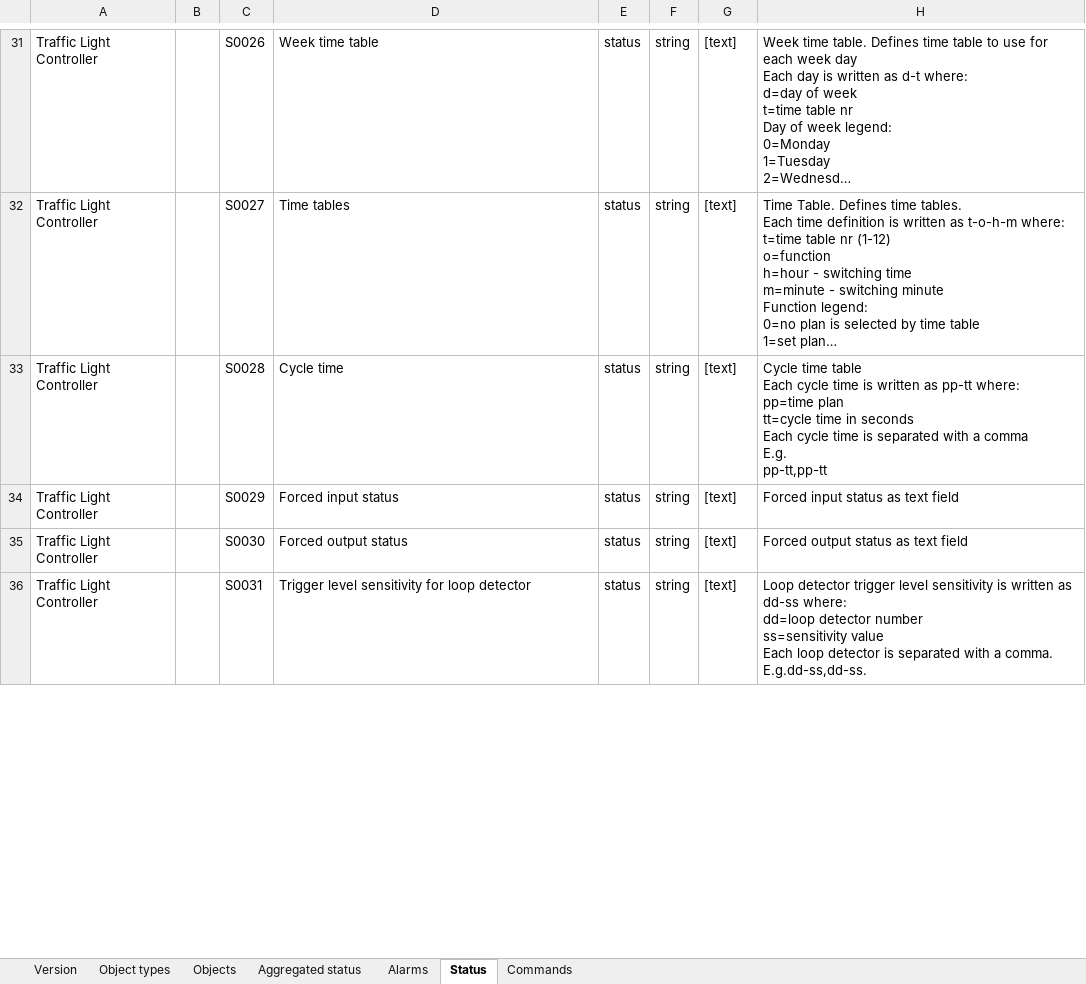
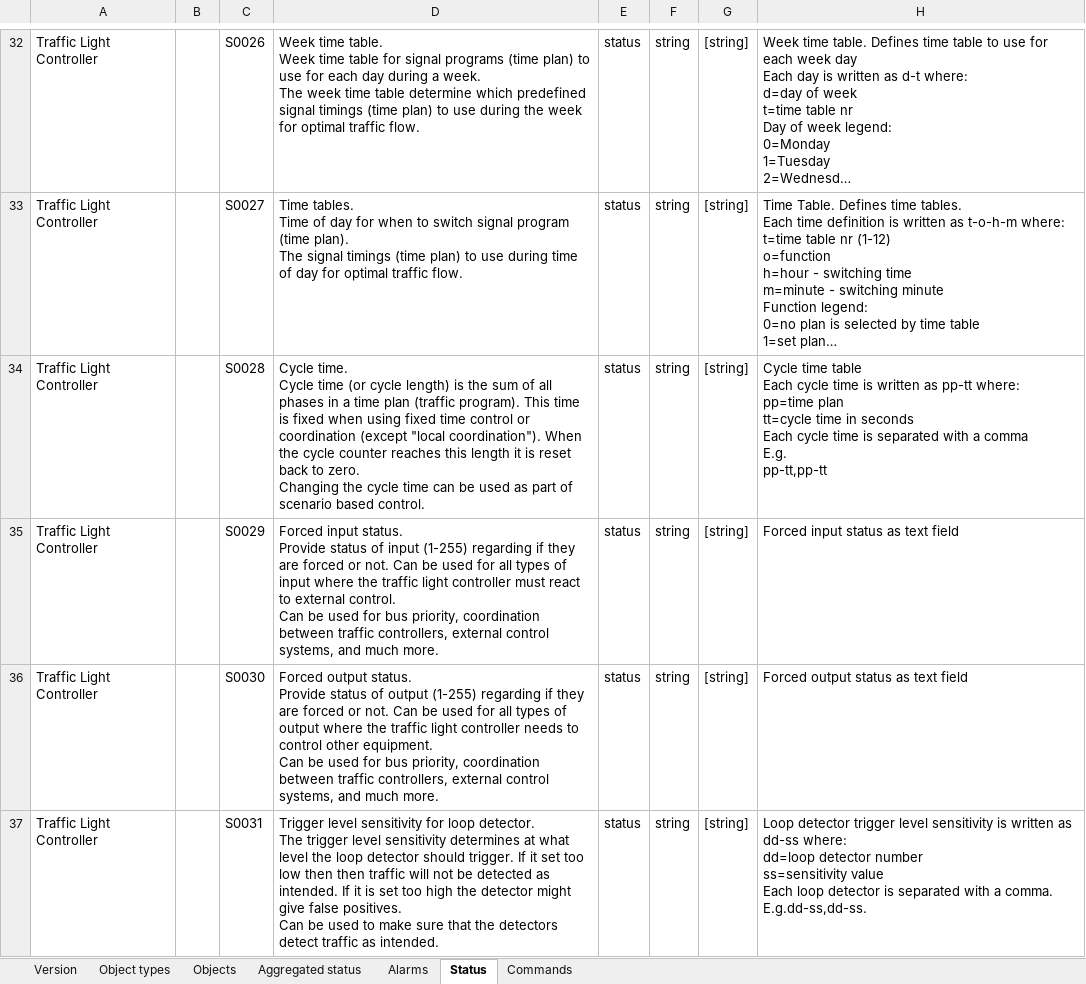
Before and after one commit to rsmp-nordic/rsmp_simulator, an Excel workbook: YAML/SXL-example.xlsx, sheet Status, drawn as a sheet; only a part is shown, gaps mark what is left out; long unchanged cells end in …; values as stored, in another font and other column widths than the file's, no cell formats; addresses are those after the commit; ↵ is a line break in a cell; the diff covers the shown part only; the diff names each change by its address in the sheet, - before the commit and + after, or states it on an @@ line.

Commit message:
Update the included TLC SXL to 1.1 (#38)
- Convert "timestamp" to "string", because it doesn't officially exist in 3.2
- Remove any trailing _list because it is only used for comma separated values
  during schema validation

```diff
--- a/YAML/SXL-example.xlsx (sheet Status)
+++ b/YAML/SXL-example.xlsx (sheet Status)
-D32: Week time table
+D32: Week time table. ↵ Week time table for signal programs (time plan) to use for each day during a week. ↵ The week time table determine which predefined signal timings (time plan) to use during the week for optimal traffic flow.
-G32:G37: [text]
+G32:G37: [string]
-D33: Time tables
+D33: Time tables. ↵ Time of day for when to switch signal program (time plan). ↵ The signal timings (time plan) to use during time of day for optimal traffic flow.
-D34: Cycle time
+D34: Cycle time. ↵ Cycle time (or cycle length) is the sum of all phases in a time plan (traffic program). This time is fixed when using fixed time control or coordination (except "local coordination"). When the cycle counter reaches this length it is reset back to zero. ↵ Changing the cycle time can be used as part of scenario based control.
-D35: Forced input status
+D35: Forced input status. ↵ Provide status of input (1-255) regarding if they are forced or not. Can be used for all types of input where the traffic light controller must react to external control. ↵ Can be used for bus priority, coordination between traffic controllers, external control systems, and much more.
-D36: Forced output status
+D36: Forced output status. ↵ Provide status of output (1-255) regarding if they are forced or not. Can be used for all types of output where the traffic light controller needs to control other equipment. ↵ Can be used for bus priority, coordination between traffic controllers, external control systems, and much more.
-D37: …for loop detector
+D37: …for loop detector. ↵ The trigger level sensitivity determines at what level the loop detector should trigger. If it set too low then then traffic will not be detected as intended. If it is set too high the detector might give false positives. ↵ Can be used to make sure that the detectors detect traffic as intended.
```
Also changed, not shown: 8 added rows, 5 removed rows, 173 edited cells and merged cells elsewhere in this sheet, sheet Alarms, sheet Commands, sheet Aggregated status, sheet Objects, sheet Version, cell formats, 7 other files.
